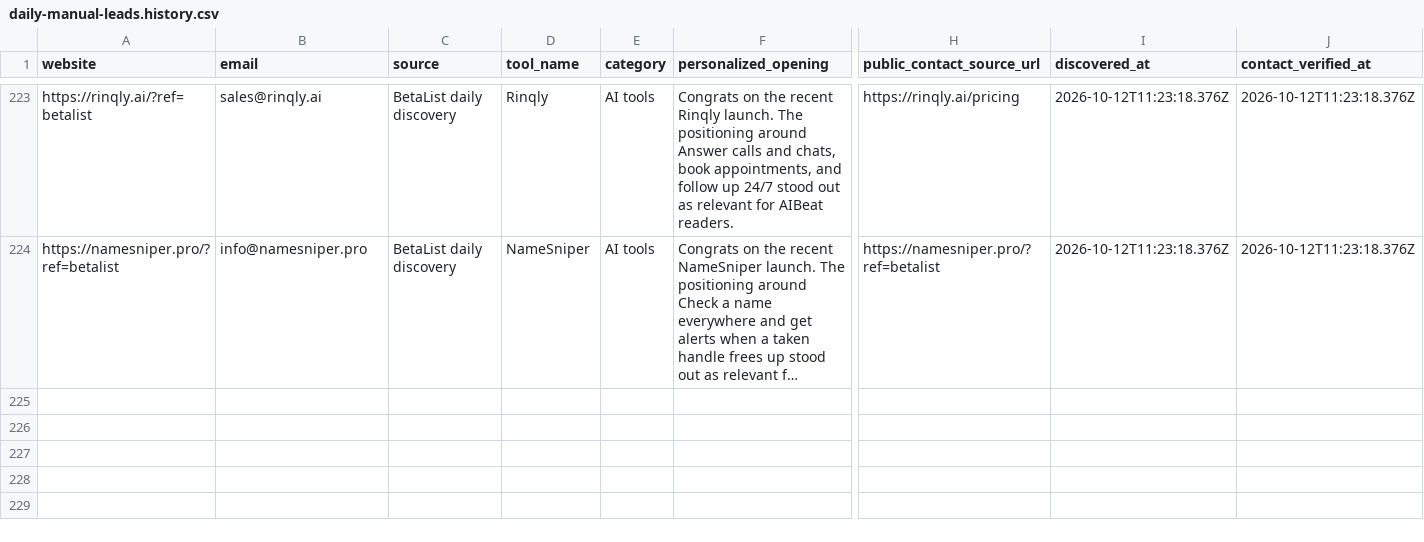
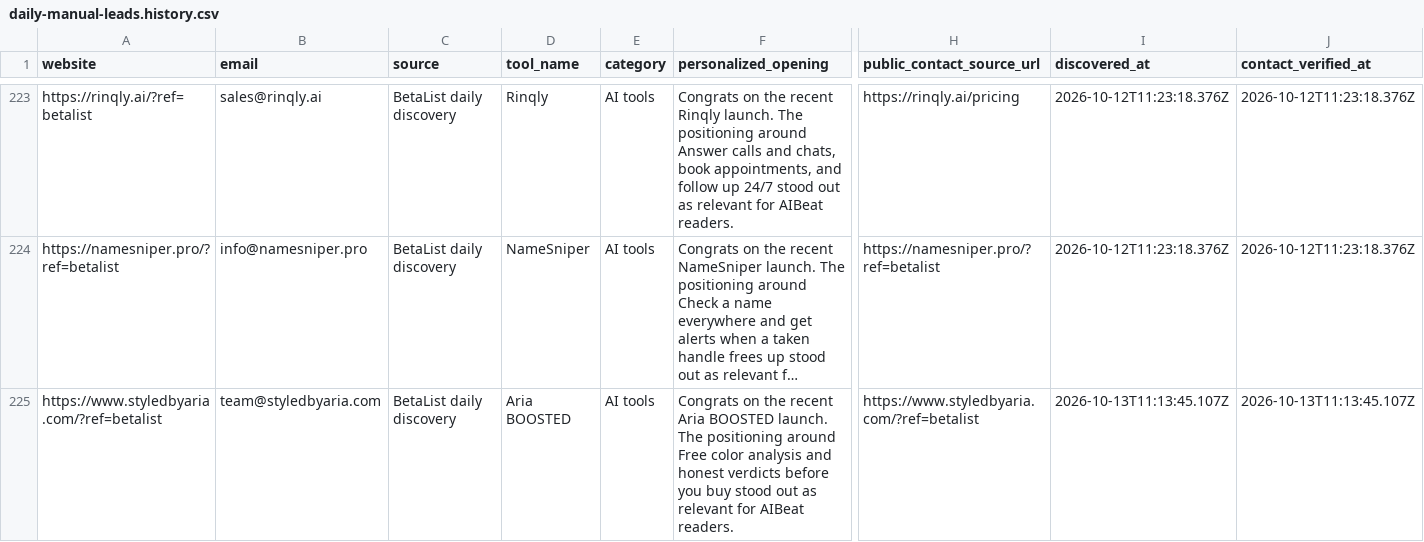
Before and after one commit to Elementexperts/aibeat, a CSV file: data/outreach/daily-manual-leads.history.csv, drawn as a sheet; only a part is shown, gaps mark what is left out; long unchanged cells end in …; rows hold the shown columns only; the diff names each change by its address in the sheet, - before the commit and + after, or states it on an @@ line.

```diff
--- a/data/outreach/daily-manual-leads.history.csv
+++ b/data/outreach/daily-manual-leads.history.csv
+row 225: https://www.styledbyaria.com/?ref=betalist | team@styledbyaria.com | BetaList daily discovery | Aria BOOSTED | AI tools | Congrats on the recent Aria BOOSTED launch. The positioning around Free color analysis and honest verdicts before you buy stood out as relevant for AIBeat readers. | https://www.styledbyaria.com/?ref=betalist | 2026-10-13T11:13:45.107Z | 2026-10-13T11:13:45.107Z
```
Also changed, not shown: data/outreach/daily-manual-leads.csv, 1 other file.
